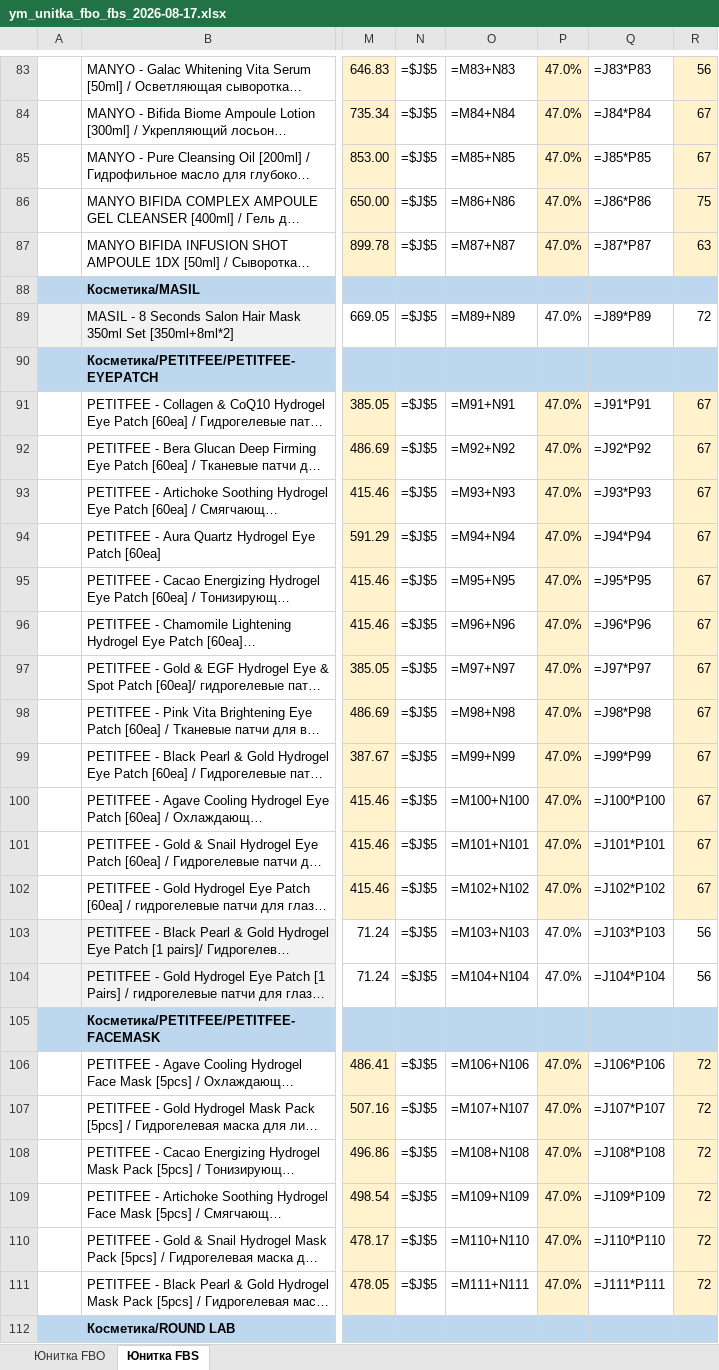
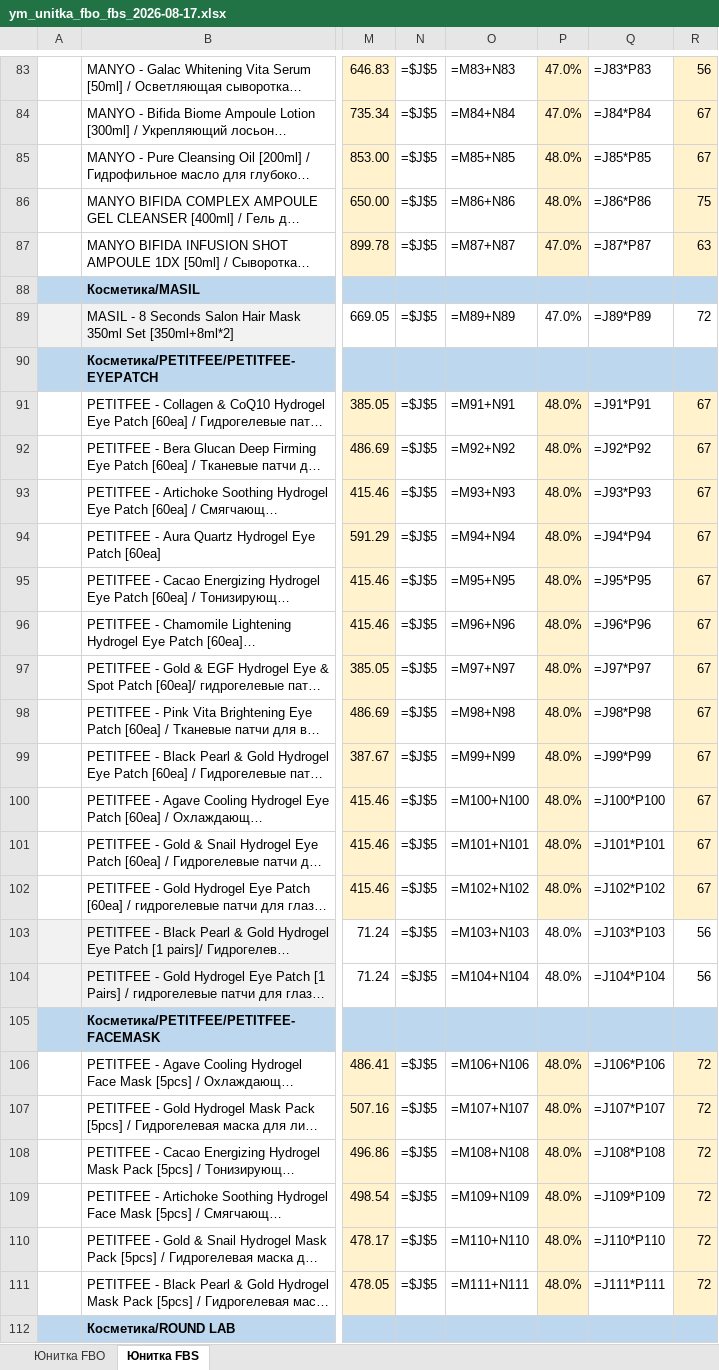
Before and after one commit to User26-2026/K-beauty-New, an Excel workbook: outputs/ym/ym_unitka_fbo_fbs_2026-08-17.xlsx, sheet Юнитка FBS, drawn as a sheet; only a part is shown, gaps mark what is left out; long unchanged cells end in …; values as stored, in another font and other column widths than the file's, no borders; formulas without a stored value are shown as written; the diff covers the shown part only; the diff names each change by its address in the sheet, - before the commit and + after, or states it on an @@ line.

```diff
--- a/outputs/ym/ym_unitka_fbo_fbs_2026-08-17.xlsx (sheet Юнитка FBS)
+++ b/outputs/ym/ym_unitka_fbo_fbs_2026-08-17.xlsx (sheet Юнитка FBS)
-P85:P86: 47.0%
+P85:P86: 48.0%
-P91:P104: 47.0%
+P91:P104: 48.0%
-P106:P111: 47.0%
+P106:P111: 48.0%
```
Also changed, not shown: 21 edited cells elsewhere in this sheet, sheet Юнитка FBO, outputs/ym/ym_unit_economics_2026-08-17.xlsx, 6 other files.
